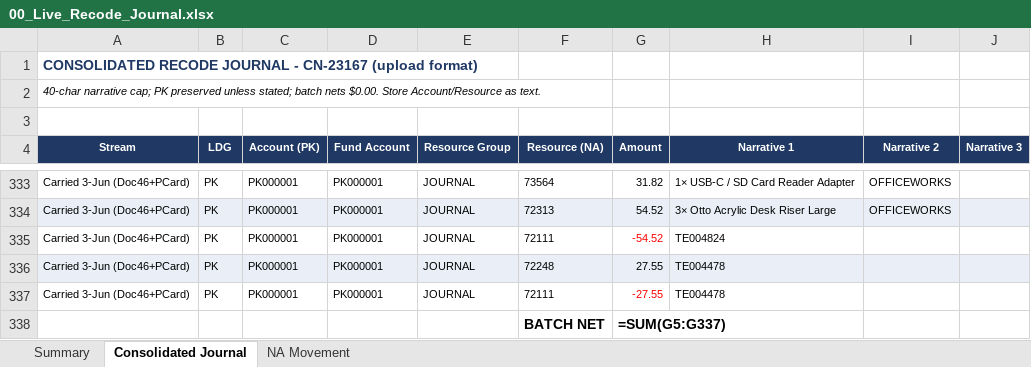
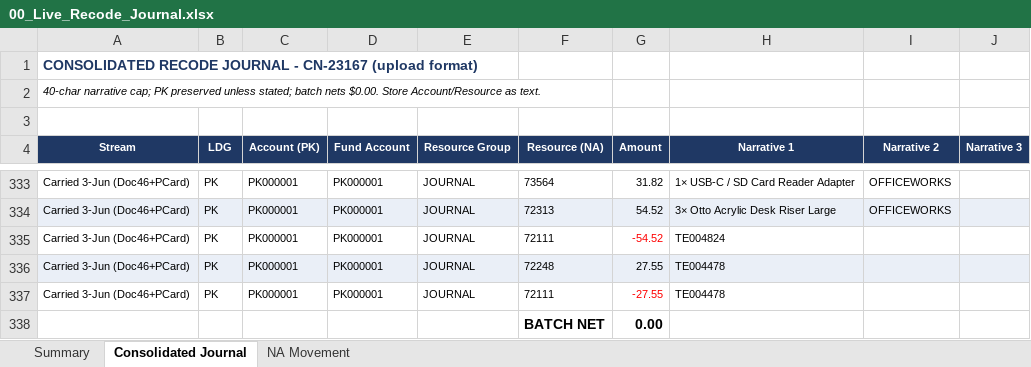
Before and after one commit to TurtleSpiza/Natural-Account, an Excel workbook: 00_Live_Recode_Journal.xlsx, sheet Consolidated Journal, drawn as a sheet; only a part is shown, gaps mark what is left out; values as stored, in another font and other column widths than the file's, no borders; formulas without a stored value are shown as written; the diff names each change by its address in the sheet, - before the commit and + after, or states it on an @@ line.

```diff
--- a/00_Live_Recode_Journal.xlsx (sheet Consolidated Journal)
+++ b/00_Live_Recode_Journal.xlsx (sheet Consolidated Journal)
-G338 (Amount): =SUM(G5:G337)
+G338 (Amount): 0.00
```
Also changed, not shown: 00_GST_Errors_Register.xlsx, 00_NAReview_Master.xlsx, 7 other files.
